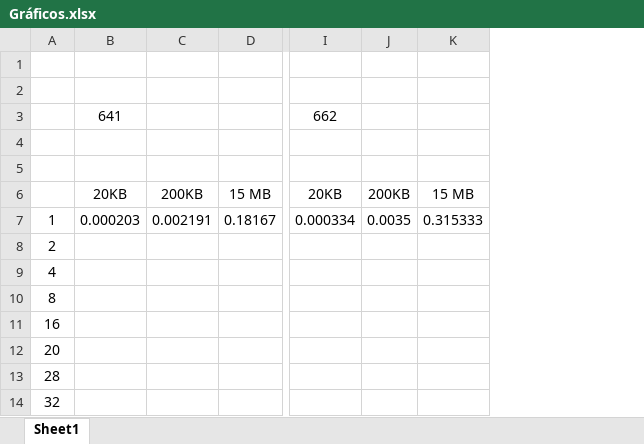
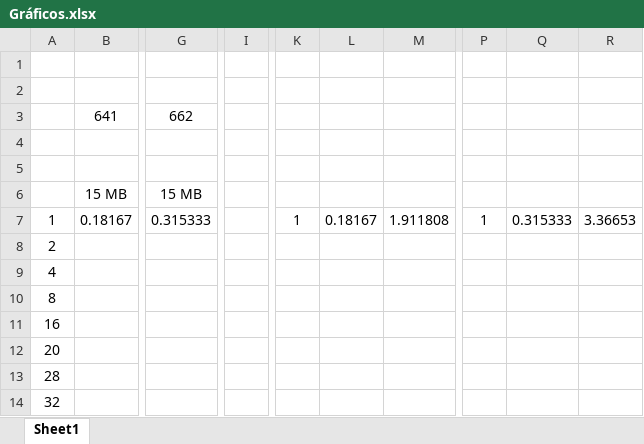
Before and after one commit to NunoOliv/PCP-Trabalho2_3, an Excel workbook: Gráficos.xlsx, sheet Sheet1, drawn as a sheet; only a part is shown, gaps mark what is left out; values as stored, in another font and other column widths than the file's, no borders; removed rows and columns are numbered as before the commit, all else as after; the diff covers the shown part only; the diff names each change by its address in the sheet, - before the commit and + after, or states it on an @@ line.

```diff
--- a/Gráficos.xlsx (sheet Sheet1)
+++ b/Gráficos.xlsx (sheet Sheet1)
-column B, rows 3-7: 641 |  |  | 20KB | 0.000203
-column C, rows 6-7: 200KB | 0.002191
-column I, rows 3-7: 662 |  |  | 20KB | 0.000334
-column J, rows 6-7: 200KB | 0.0035
+column I, empty
+column K, row 7: 1
+column L, row 7: 0.18167
+column M, row 7: 1.911808
+column P, row 7: 1
+column Q, row 7: 0.315333
+column R, row 7: 3.36653
-B3: (empty)
+B3: 641
-G3: (empty)
+G3: 662
```
Also changed, not shown: 3 added columns elsewhere in this sheet, 1 other file.
